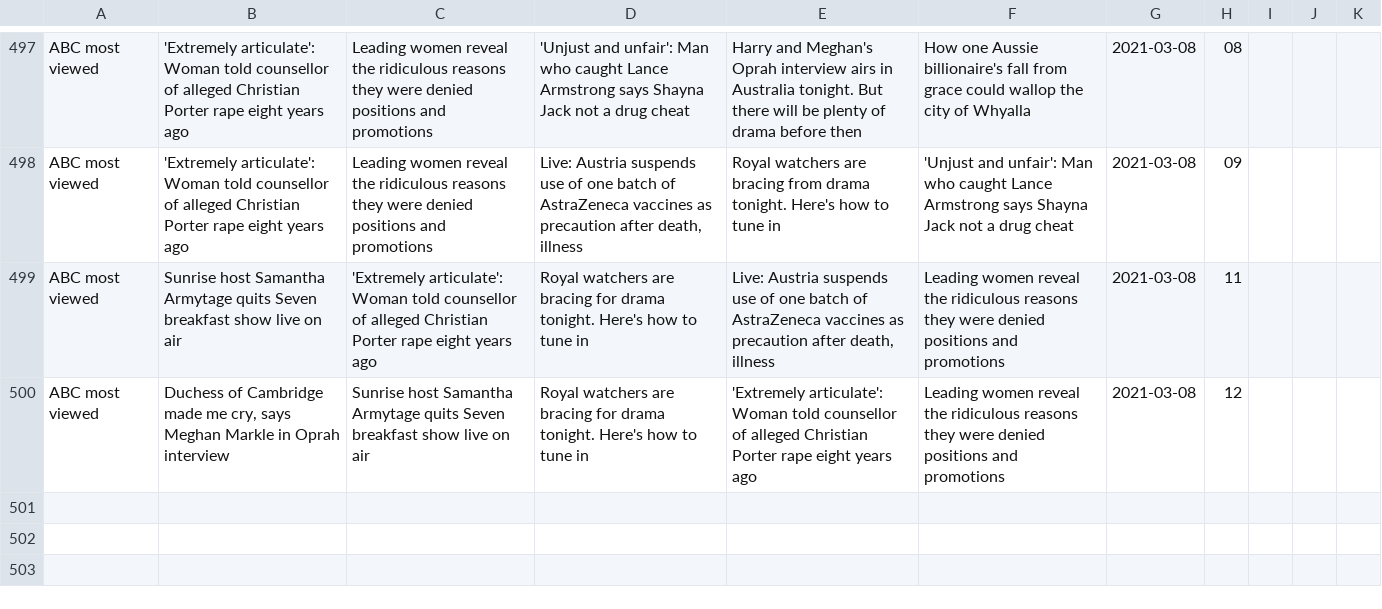
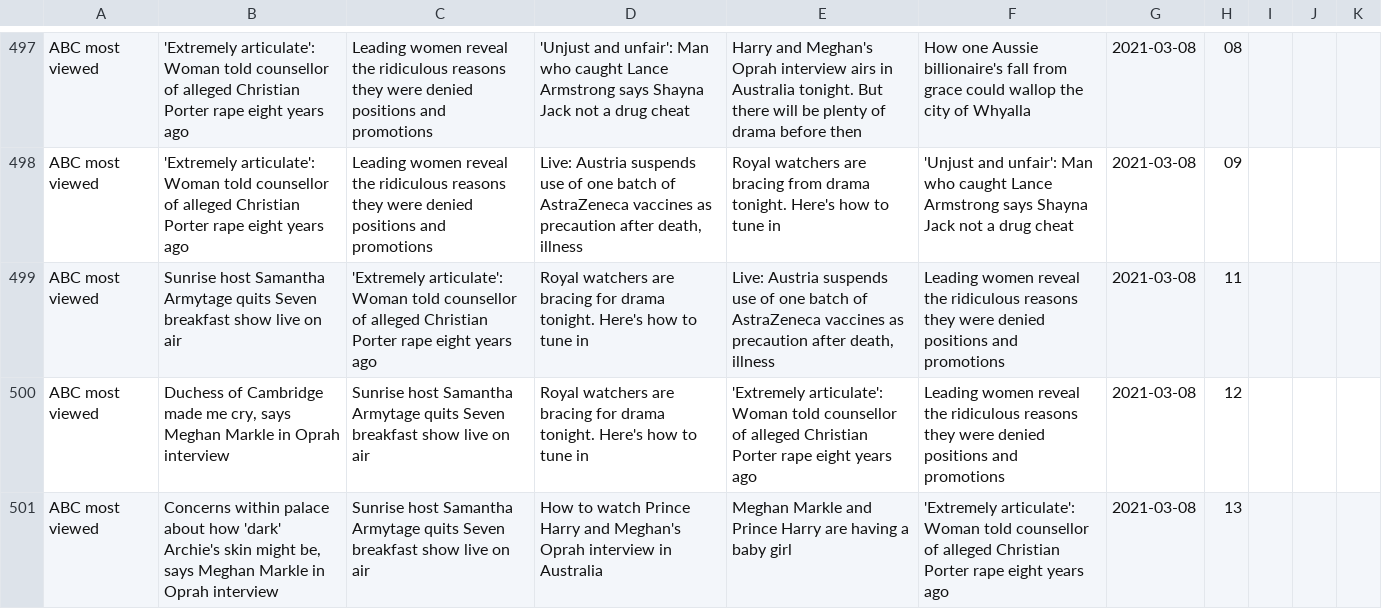
Before and after one commit to joshnicholas/trends, a CSV file: data/abc_pop.csv, drawn as a sheet; only a part is shown, gaps mark what is left out.

Commit message:
Latest data: Mon Mar  8 03:33:24 UTC 2021

```diff
--- a/data/abc_pop.csv
+++ b/data/abc_pop.csv
@@ -500 +500,2 @@ ABC most viewed,Sunrise host Samantha Armytage quits Seven breakfast show live o
 ABC most viewed,"Duchess of Cambridge made me cry, says Meghan Markle in Oprah interview",Sunrise host Samantha Armytage quits Seven breakfast show live on air,Royal watchers are bracing for drama tonight. Here's how to tune in,'Extremely articulate': Woman told counsellor of alleged Christian Porter rape eight years ago,Leading women reveal the ridiculous reasons they were denied positions and promotions,2021-03-08,12,,,
+ABC most viewed,"Concerns within palace about how 'dark' Archie's skin might be, says Meghan Markle in Oprah interview",Sunrise host Samantha Armytage quits Seven breakfast show live on air,How to watch Prince Harry and Meghan's Oprah interview in Australia,Meghan Markle and Prince Harry are having a baby girl,'Extremely articulate': Woman told counsellor of alleged Christian Porter rape eight years ago,2021-03-08,13,,,
```
